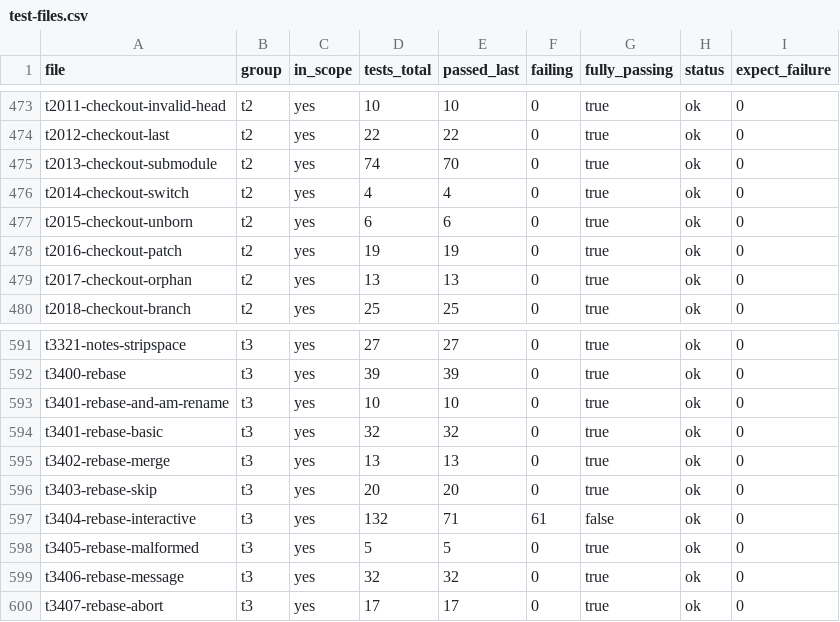
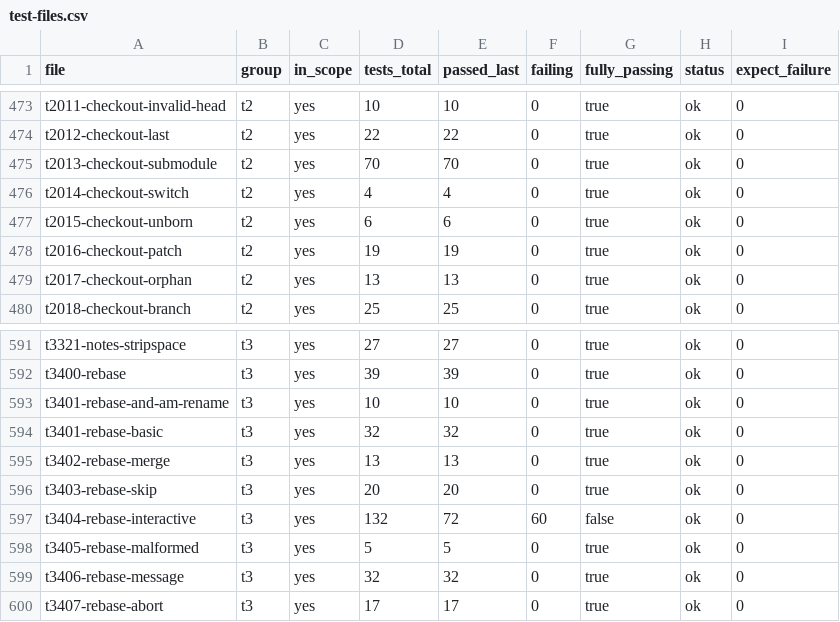
Before and after one commit to yonasBSD/grit, a CSV file: data/test-files.csv, drawn as a sheet; only a part is shown, gaps mark what is left out.

```diff
--- a/data/test-files.csv
+++ b/data/test-files.csv
@@ -474,3 +474,3 @@ t2011-checkout-invalid-head	t2	yes	10	10	0	true	ok	0
 t2012-checkout-last	t2	yes	22	22	0	true	ok	0
-t2013-checkout-submodule	t2	yes	74	70	0	true	ok	0
+t2013-checkout-submodule	t2	yes	70	70	0	true	ok	0
 t2014-checkout-switch	t2	yes	4	4	0	true	ok	0
@@ -596,3 +596,3 @@ t3402-rebase-merge	t3	yes	13	13	0	true	ok	0
 t3403-rebase-skip	t3	yes	20	20	0	true	ok	0
-t3404-rebase-interactive	t3	yes	132	71	61	false	ok	0
+t3404-rebase-interactive	t3	yes	132	72	60	false	ok	0
 t3405-rebase-malformed	t3	yes	5	5	0	true	ok	0
```
Also changed, not shown: 7 other files.
